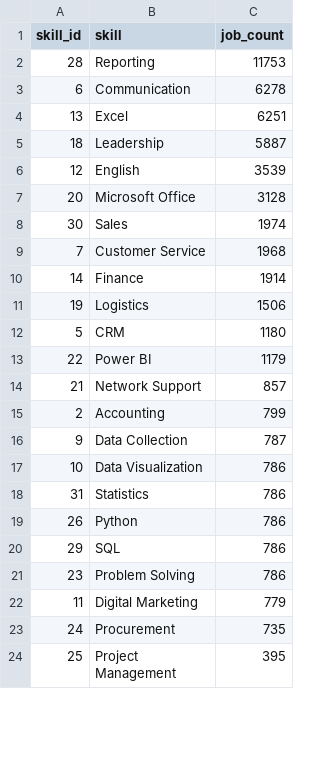
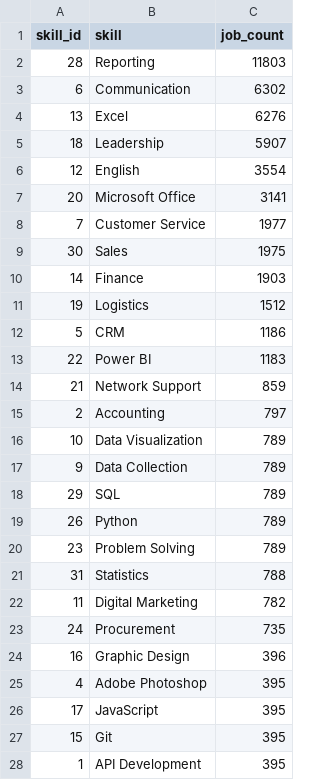
Before and after one commit to Sotheara-HEANG/Cambodia-Job-Market-Analysis, a CSV file: data/powerbi/skill_demand_summary.csv, drawn as a sheet; only a part is shown; the shorter side is filled out with more unchanged rows; the diff covers the shown part only.

```diff
--- a/data/powerbi/skill_demand_summary.csv
+++ b/data/powerbi/skill_demand_summary.csv
@@ -1,23 +1,28 @@
 skill_id,skill,job_count
-28,Reporting,11753
-6,Communication,6278
-13,Excel,6251
-18,Leadership,5887
-12,English,3539
-20,Microsoft Office,3128
-30,Sales,1974
-7,Customer Service,1968
-14,Finance,1914
-19,Logistics,1506
-5,CRM,1180
-22,Power BI,1179
-21,Network Support,857
-2,Accounting,799
-9,Data Collection,787
-10,Data Visualization,786
-31,Statistics,786
-26,Python,786
-29,SQL,786
-23,Problem Solving,786
-11,Digital Marketing,779
+28,Reporting,11803
+6,Communication,6302
+13,Excel,6276
+18,Leadership,5907
+12,English,3554
+20,Microsoft Office,3141
+7,Customer Service,1977
+30,Sales,1975
+14,Finance,1903
+19,Logistics,1512
+5,CRM,1186
+22,Power BI,1183
+21,Network Support,859
+2,Accounting,797
+10,Data Visualization,789
+9,Data Collection,789
+29,SQL,789
+26,Python,789
+23,Problem Solving,789
+31,Statistics,788
+11,Digital Marketing,782
 24,Procurement,735
+16,Graphic Design,396
+4,Adobe Photoshop,395
+17,JavaScript,395
+15,Git,395
+1,API Development,395
```
Also changed, not shown: 2 added rows, 7 removed rows and 2 edited cells elsewhere in this file, data/powerbi/category_summary.csv, data/powerbi/company_hiring_summary.csv, 6 other files.
